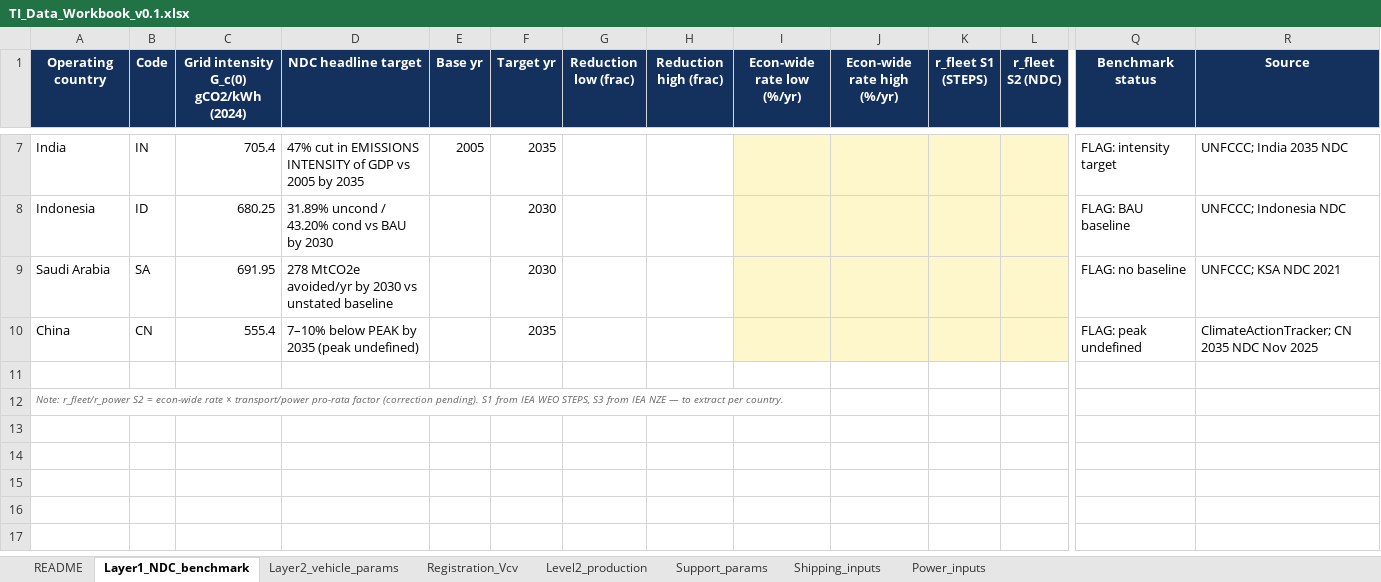
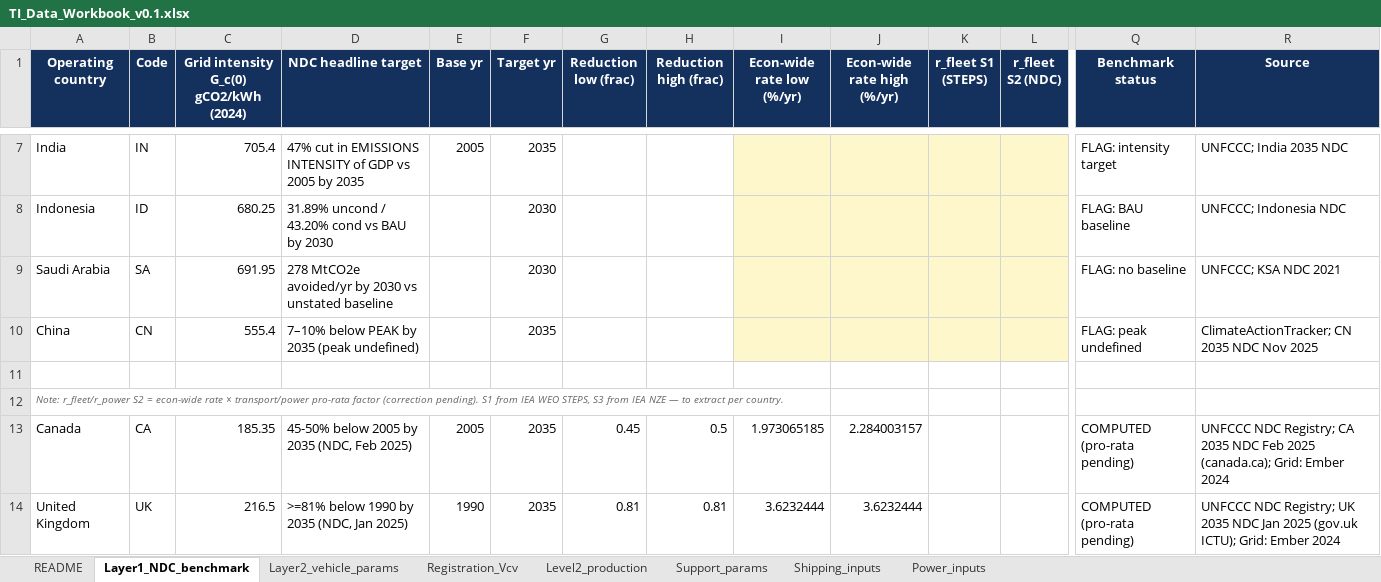
Before and after one commit to PLANiT-Institute/tradeimpact, an Excel workbook: ti-framework/data/TI_Data_Workbook_v0.1.xlsx, sheet Layer1_NDC_benchmark, drawn as a sheet; only a part is shown, gaps mark what is left out; values as stored, in another font and other column widths than the file's, no borders; rows hold the shown columns only; the diff names each change by its address in the sheet, - before the commit and + after, or states it on an @@ line.

```diff
--- a/ti-framework/data/TI_Data_Workbook_v0.1.xlsx (sheet Layer1_NDC_benchmark)
+++ b/ti-framework/data/TI_Data_Workbook_v0.1.xlsx (sheet Layer1_NDC_benchmark)
+row 13: Canada | CA | 185.35 | 45-50% below 2005 by 2035 (NDC, Feb 2025) | 2005 | 2035 | 0.45 | 0.5 | 1.973065185 | 2.284003157 |  |  | COMPUTED (pro-rata pending) | UNFCCC NDC Registry; CA 2035 NDC Feb 2025 (canada.ca); Grid: Ember 2024
+row 14: United Kingdom | UK | 216.5 | >=81% below 1990 by 2035 (NDC, Jan 2025) | 1990 | 2035 | 0.81 | 0.81 | 3.6232444 | 3.6232444 |  |  | COMPUTED (pro-rata pending) | UNFCCC NDC Registry; UK 2035 NDC Jan 2025 (gov.uk ICTU); Grid: Ember 2024
```
Also changed, not shown: 18 other files.
